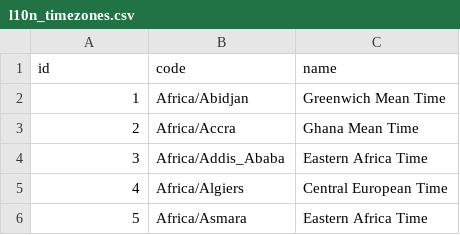
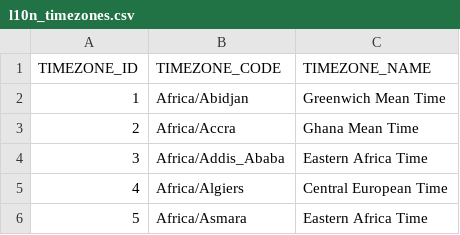
Before and after one commit to konfilios/j4work, a CSV file: domain/l10n-entities/src/main/resources/org/j4work/domain/l10n/datasets/l10n_timezones.csv, drawn as a sheet; only a part is shown; removed rows and columns are numbered as before the commit, all else as after; the diff names each change by its address in the sheet, - before the commit and + after, or states it on an @@ line.

Commit message:
Added base-spring5-data-repos, fixed l10n changelog column names

```diff
--- a/domain/l10n-entities/src/main/resources/org/j4work/domain/l10n/datasets/l10n_timezones.csv
+++ b/domain/l10n-entities/src/main/resources/org/j4work/domain/l10n/datasets/l10n_timezones.csv
-row 1: id | code | name
+row 1: TIMEZONE_ID | TIMEZONE_CODE | TIMEZONE_NAME
```
Also changed, not shown: domain/l10n-entities/src/main/resources/org/j4work/domain/l10n/datasets/l10n_countries.csv, domain/l10n-entities/src/main/resources/org/j4work/domain/l10n/datasets/l10n_languages.csv, 13 other files.
